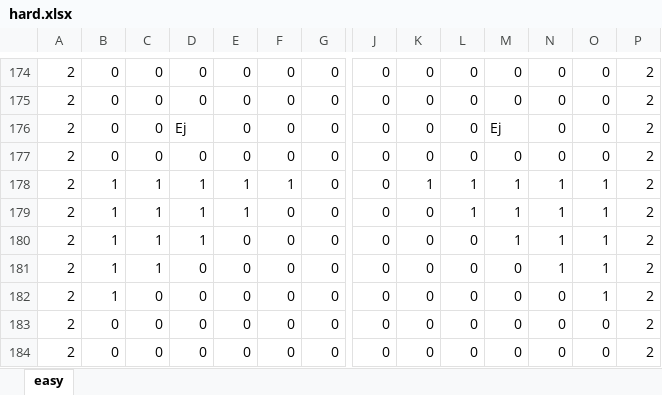
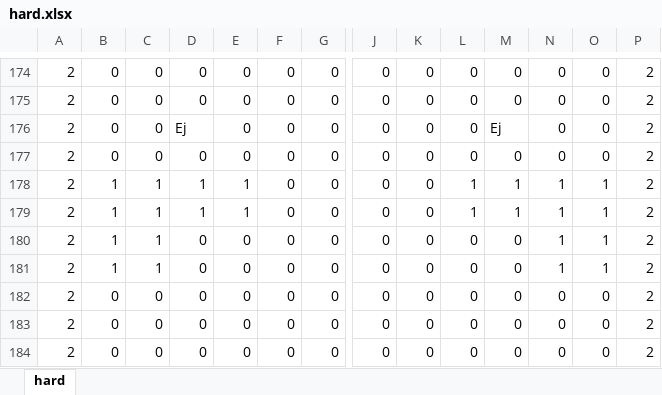
Before and after one commit to Takanashi1339/Gamejam10, an Excel workbook: BoundyShooter/BoundyShooter/Content/hard.xlsx, sheet hard, drawn as a sheet; only a part is shown, gaps mark what is left out; values as stored, in another font and other column widths than the file's, no borders; conditional formats not drawn; removed rows and columns are numbered as before the commit, all else as after; rows hold the shown columns only; the diff names each change by its address in the sheet, - before the commit and + after, or states it on an @@ line.

```diff
--- a/BoundyShooter/BoundyShooter/Content/hard.xlsx (sheet hard)
+++ b/BoundyShooter/BoundyShooter/Content/hard.xlsx (sheet hard)
-sheet tab: easy
+sheet tab: hard
-row 178: 2 | 1 | 1 | 1 | 1 | 1 | 0 | 0 | 1 | 1 | 1 | 1 | 1 | 2
-E179: 0
+E179: 1
-L179: 0
+L179: 1
+row 181: 2 | 1 | 1 | 0 | 0 | 0 | 0 | 0 | 0 | 0 | 0 | 1 | 1 | 2
-B182: 1
+B182: 0
-O182: 1
+O182: 0
```
Also changed, not shown: 10 other files.
